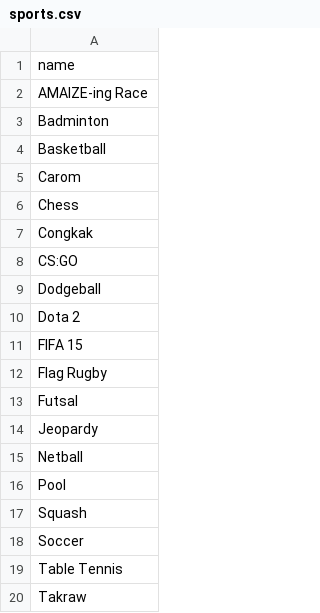
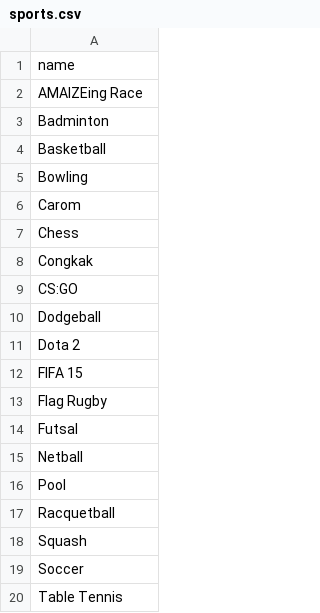
Before and after one commit to malaysiamidwestgames/sambal, a CSV file: sports.csv, drawn as a sheet; only a part is shown; the shorter side is filled out with more unchanged rows.

```diff
--- a/sports.csv
+++ b/sports.csv
@@ -1,5 +1,6 @@
 name
-AMAIZE-ing Race
+AMAIZEing Race
 Badminton
 Basketball
+Bowling
 Carom
@@ -13,5 +14,5 @@ Flag Rugby
 Futsal
-Jeopardy
 Netball
 Pool
+Racquetball
 Squash
```
Also changed, not shown: games.csv, 12 other files.
